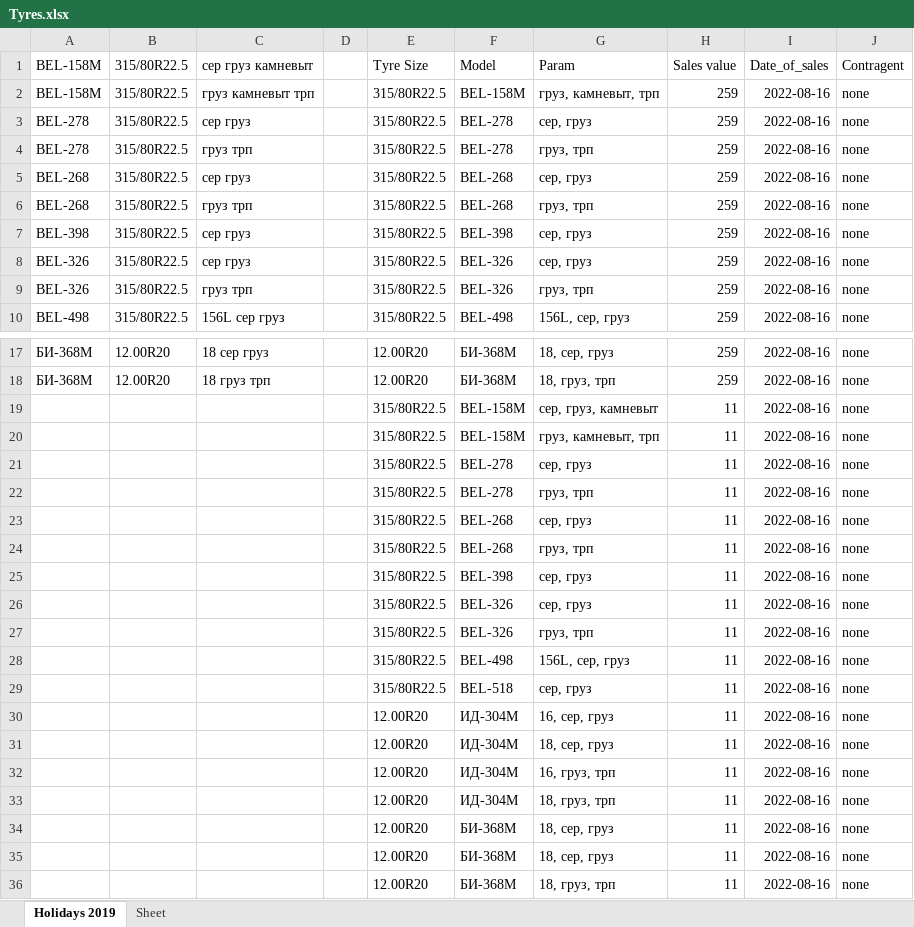
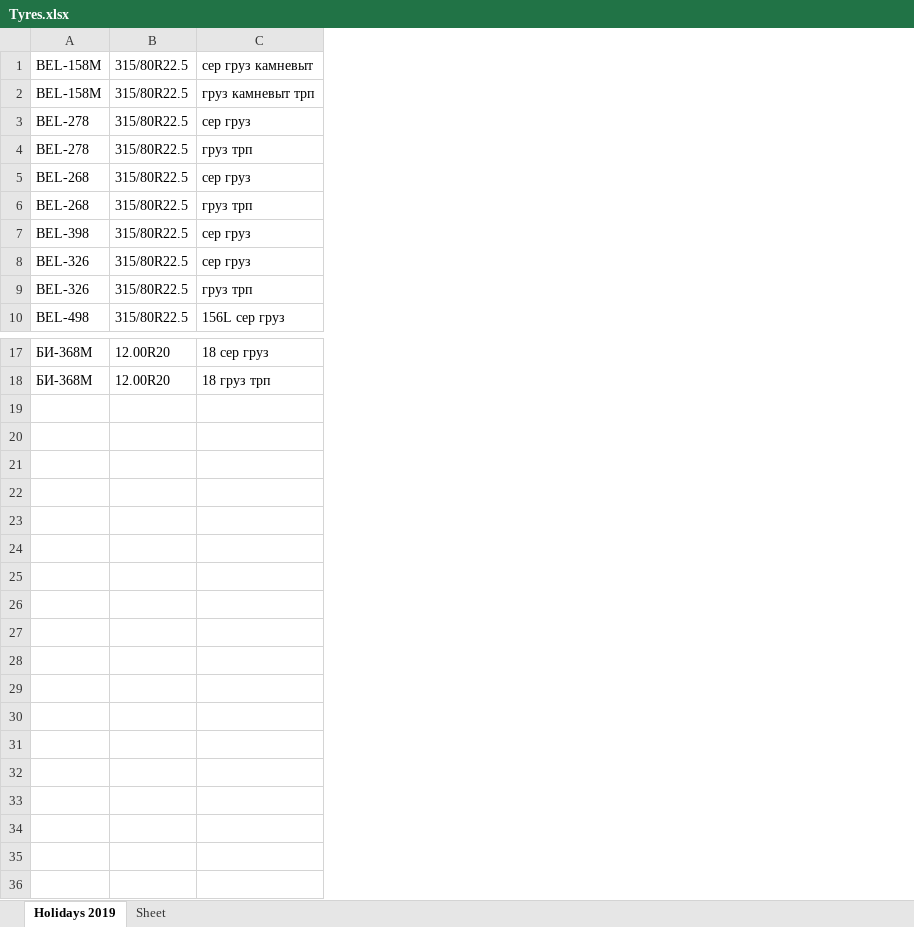
Before and after one commit to club11/TyreSellManagment, an Excel workbook: src/Tyres.xlsx, sheet Holidays 2019, drawn as a sheet; only a part is shown, gaps mark what is left out; values as stored, in another font and other column widths than the file's, no borders; the diff names each change by its address in the sheet, - before the commit and + after, or states it on an @@ line.

Commit message:
abc table accumulated percent ready at 23/08/2022

```diff
--- a/src/Tyres.xlsx (sheet Holidays 2019)
+++ b/src/Tyres.xlsx (sheet Holidays 2019)
-column D, empty
-column E, rows 1-10: Tyre Size | 315/80R22.5 | 315/80R22.5 | 315/80R22.5 | 315/80R22.5 | 315/80R22.5 | 315/80R22.5 | 315/80R22.5 | 315/80R22.5 | 315/80R22.5; rows 17-18: 12.00R20 | 12.00R20
-column F, rows 1-10: Model | BEL-158M | BEL-278 | BEL-278 | BEL-268 | BEL-268 | BEL-398 | BEL-326 | BEL-326 | BEL-498; rows 17-18: БИ-368М | БИ-368М
-column G, rows 1-10: Param | груз, камневыт, трп | сер, груз | груз, трп | сер, груз | груз, трп | сер, груз | сер, груз | груз, трп | 156L, сер, груз; rows 17-18: 18, сер, груз | 18, груз, трп
-column H, rows 1-10: Sales value | 259 | 259 | 259 | 259 | 259 | 259 | 259 | 259 | 259; rows 17-18: 259 | 259
-column I, rows 1-10: Date_of_sales | 2022-08-16 | 2022-08-16 | 2022-08-16 | 2022-08-16 | 2022-08-16 | 2022-08-16 | 2022-08-16 | 2022-08-16 | 2022-08-16; rows 17-18: 2022-08-16 | 2022-08-16
-column J, rows 1-10: Contragent | none | none | none | none | none | none | none | none | none; rows 17-18: none | none
-row 19:  |  |  |  | 315/80R22.5 | BEL-158M | сер, груз, камневыт | 11 | 2022-08-16 | none
-row 20:  |  |  |  | 315/80R22.5 | BEL-158M | груз, камневыт, трп | 11 | 2022-08-16 | none
-row 21:  |  |  |  | 315/80R22.5 | BEL-278 | сер, груз | 11 | 2022-08-16 | none
-row 22:  |  |  |  | 315/80R22.5 | BEL-278 | груз, трп | 11 | 2022-08-16 | none
-row 23:  |  |  |  | 315/80R22.5 | BEL-268 | сер, груз | 11 | 2022-08-16 | none
-row 24:  |  |  |  | 315/80R22.5 | BEL-268 | груз, трп | 11 | 2022-08-16 | none
-row 25:  |  |  |  | 315/80R22.5 | BEL-398 | сер, груз | 11 | 2022-08-16 | none
-row 26:  |  |  |  | 315/80R22.5 | BEL-326 | сер, груз | 11 | 2022-08-16 | none
-row 27:  |  |  |  | 315/80R22.5 | BEL-326 | груз, трп | 11 | 2022-08-16 | none
-row 28:  |  |  |  | 315/80R22.5 | BEL-498 | 156L, сер, груз | 11 | 2022-08-16 | none
-row 29:  |  |  |  | 315/80R22.5 | BEL-518 | сер, груз | 11 | 2022-08-16 | none
-row 30:  |  |  |  | 12.00R20 | ИД-304М | 16, сер, груз | 11 | 2022-08-16 | none
-row 31:  |  |  |  | 12.00R20 | ИД-304М | 18, сер, груз | 11 | 2022-08-16 | none
-row 32:  |  |  |  | 12.00R20 | ИД-304М | 16, груз, трп | 11 | 2022-08-16 | none
-row 33:  |  |  |  | 12.00R20 | ИД-304М | 18, груз, трп | 11 | 2022-08-16 | none
-row 34:  |  |  |  | 12.00R20 | БИ-368М | 18, сер, груз | 11 | 2022-08-16 | none
-row 35:  |  |  |  | 12.00R20 | БИ-368М | 18, сер, груз | 11 | 2022-08-16 | none
-row 36:  |  |  |  | 12.00R20 | БИ-368М | 18, груз, трп | 11 | 2022-08-16 | none
```
Also changed, not shown: 20 other files.
